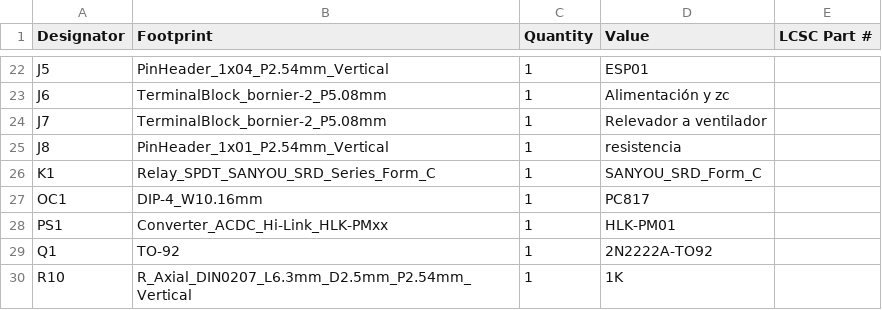
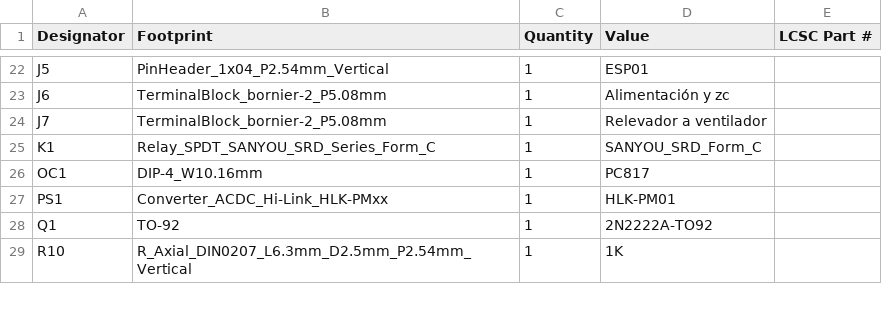
Before and after one commit to La-guajolota/Horno_reflujo, a CSV file: Electrónica/horno_reflujo/production/bom.csv, drawn as a sheet; only a part is shown, gaps mark what is left out; the diff names each change by its address in the sheet, - before the commit and + after, or states it on an @@ line.

```diff
--- a/Electrónica/horno_reflujo/production/bom.csv
+++ b/Electrónica/horno_reflujo/production/bom.csv
-row 25: J8 | PinHeader_1x01_P2.54mm_Vertical | 1 | resistencia
```
Also changed, not shown: Electrónica/horno_reflujo/production/designators.csv, Electrónica/horno_reflujo/production/positions.csv, 21 other files.
